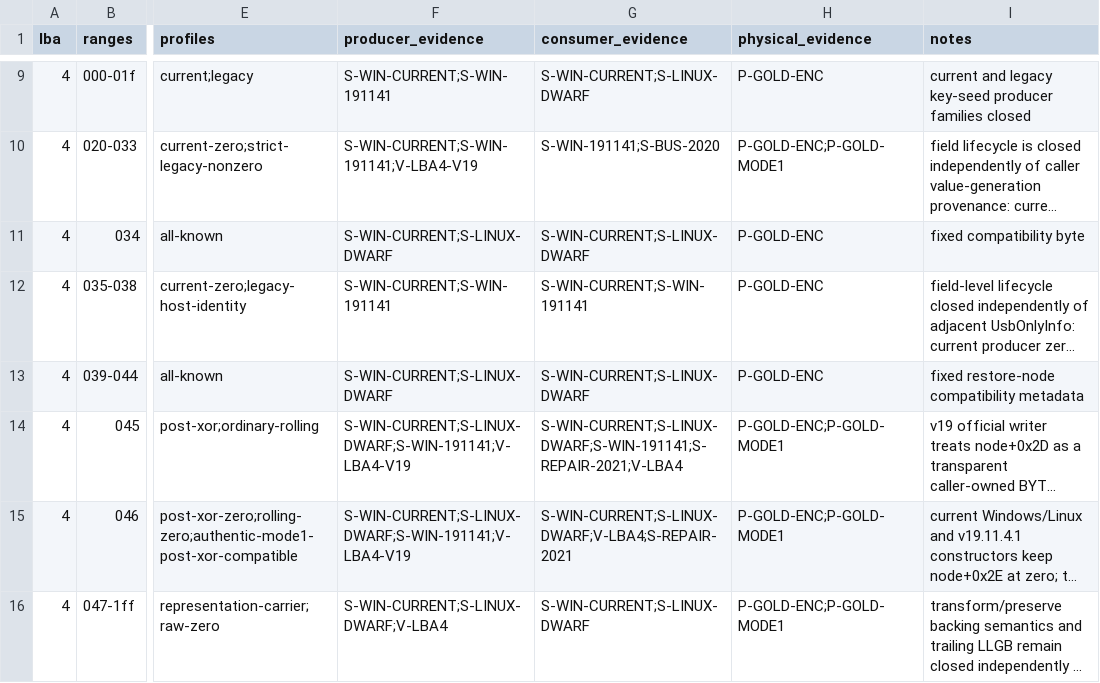
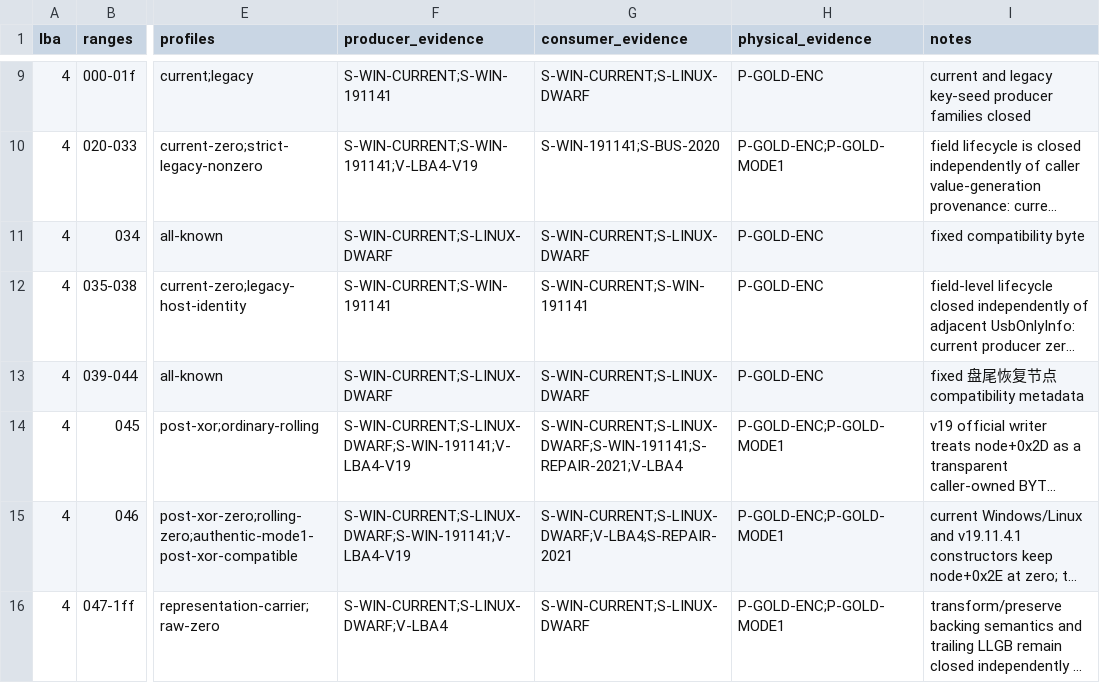
Before and after one commit to Evolution404/edpcli, a TSV file: audit/protocol/byte_ledger.tsv, drawn as a sheet; only a part is shown, gaps mark what is left out; long unchanged cells end in …; the diff names each change by its address in the sheet, - before the commit and + after, or states it on an @@ line.

Commit message:
refactor(protocol): align media identity and provisioning evidence

```diff
--- a/audit/protocol/byte_ledger.tsv
+++ b/audit/protocol/byte_ledger.tsv
-I13 (notes): fixed restore-node compatibility metadata
+I13 (notes): fixed 盘尾恢复节点 compatibility metadata
```
Also changed, not shown: audit/protocol/historical_matrix.tsv, 25 other files.
